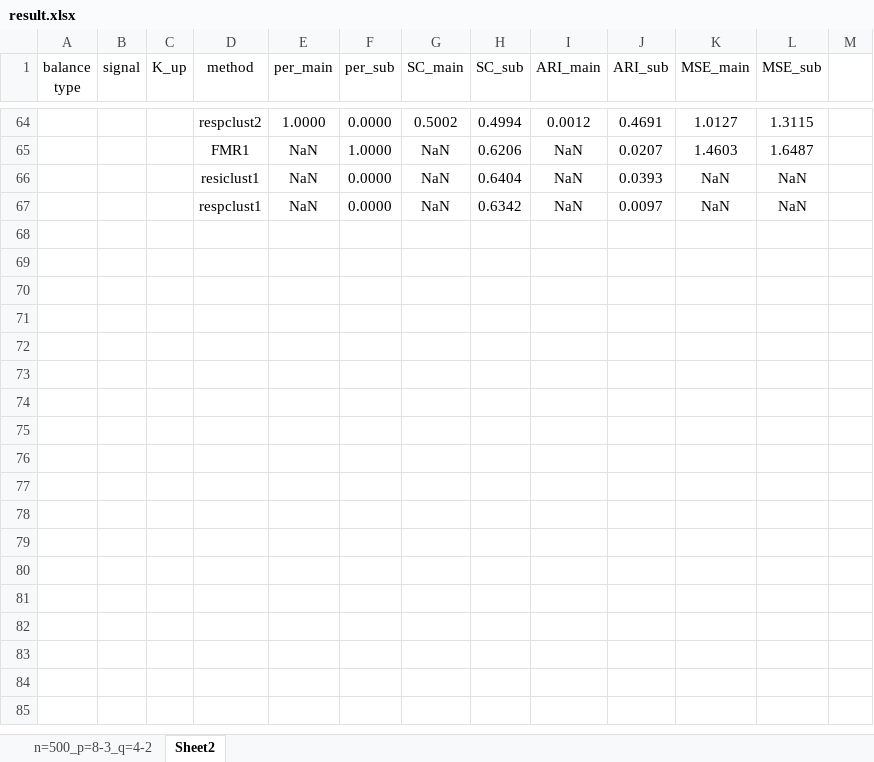
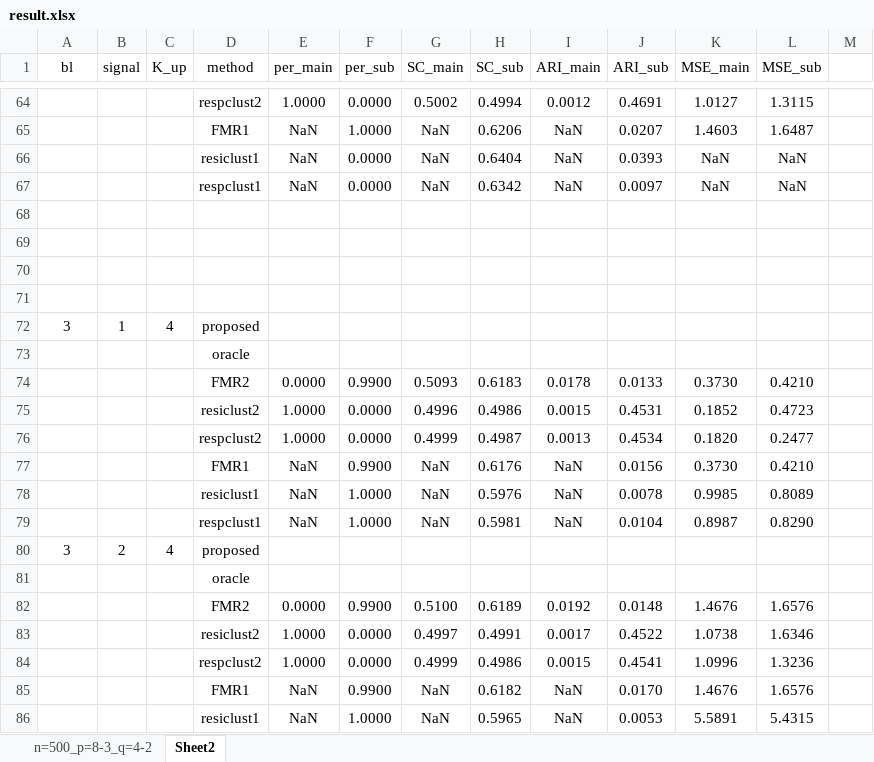
Before and after one commit to Ryanna-github/hierarchical-gene, an Excel workbook: code_v2/summary_data/result.xlsx, sheet Sheet2, drawn as a sheet; only a part is shown, gaps mark what is left out; values as stored, in another font and other column widths than the file's, no borders; ↵ is a line break in a cell; the diff covers the shown part only; the diff names each change by its address in the sheet, - before the commit and + after, or states it on an @@ line.

```diff
--- a/code_v2/summary_data/result.xlsx (sheet Sheet2)
+++ b/code_v2/summary_data/result.xlsx (sheet Sheet2)
-A1: balance ↵ type
+A1: bl
+row 68: (empty)
+row 69: (empty)
+row 70: (empty)
+row 71: (empty)
+row 72: 3 | 1 | 4 | proposed
@@ row 3 moved to row 73: oracle @@
+row 74:  |  |  | FMR2 | 0.0000 | 0.9900 | 0.5093 | 0.6183 | 0.0178 | 0.0133 | 0.3730 | 0.4210
+row 75:  |  |  | resiclust2 | 1.0000 | 0.0000 | 0.4996 | 0.4986 | 0.0015 | 0.4531 | 0.1852 | 0.4723
+row 76:  |  |  | respclust2 | 1.0000 | 0.0000 | 0.4999 | 0.4987 | 0.0013 | 0.4534 | 0.1820 | 0.2477
+row 77:  |  |  | FMR1 | NaN | 0.9900 | NaN | 0.6176 | NaN | 0.0156 | 0.3730 | 0.4210
+row 78:  |  |  | resiclust1 | NaN | 1.0000 | NaN | 0.5976 | NaN | 0.0078 | 0.9985 | 0.8089
+row 79:  |  |  | respclust1 | NaN | 1.0000 | NaN | 0.5981 | NaN | 0.0104 | 0.8987 | 0.8290
+row 80: 3 | 2 | 4 | proposed
@@ row 19 moved to row 81: oracle @@
+row 82:  |  |  | FMR2 | 0.0000 | 0.9900 | 0.5100 | 0.6189 | 0.0192 | 0.0148 | 1.4676 | 1.6576
+row 83:  |  |  | resiclust2 | 1.0000 | 0.0000 | 0.4997 | 0.4991 | 0.0017 | 0.4522 | 1.0738 | 1.6346
+row 84:  |  |  | respclust2 | 1.0000 | 0.0000 | 0.4999 | 0.4986 | 0.0015 | 0.4541 | 1.0996 | 1.3236
+row 85:  |  |  | FMR1 | NaN | 0.9900 | NaN | 0.6182 | NaN | 0.0170 | 1.4676 | 1.6576
+row 86:  |  |  | resiclust1 | NaN | 1.0000 | NaN | 0.5965 | NaN | 0.0053 | 5.5891 | 5.4315
```
Also changed, not shown: 31 added rows, 12 removed rows, 2 moved rows, 33 edited cells, cell formats and merged cells elsewhere in this sheet, 6 other files.
